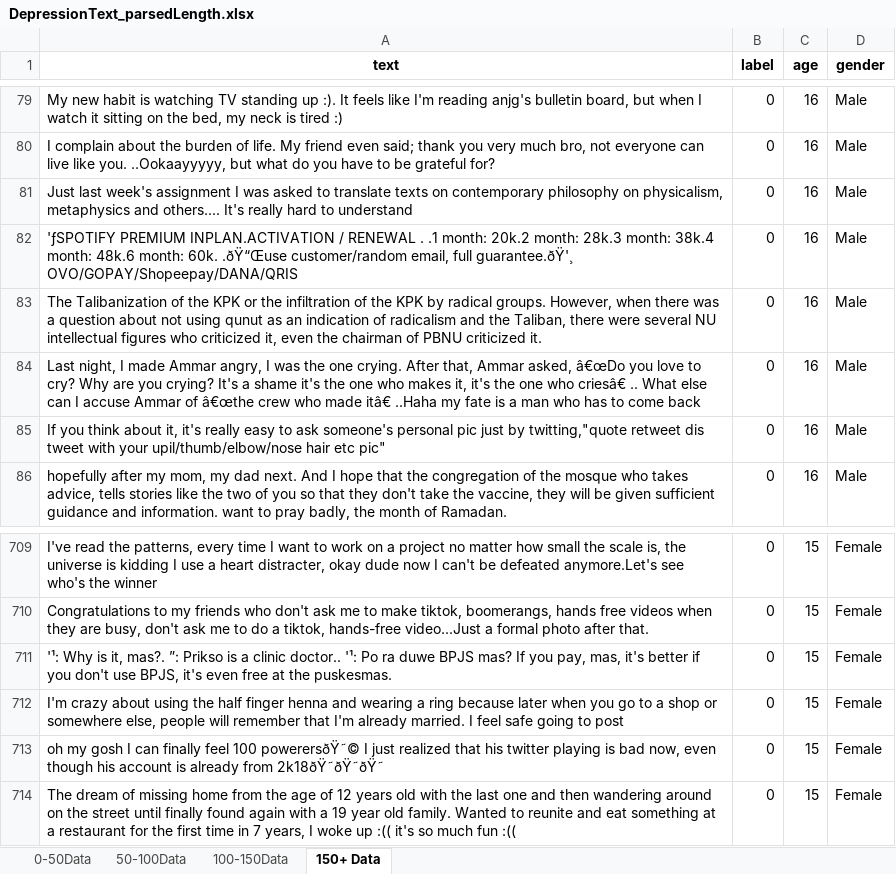
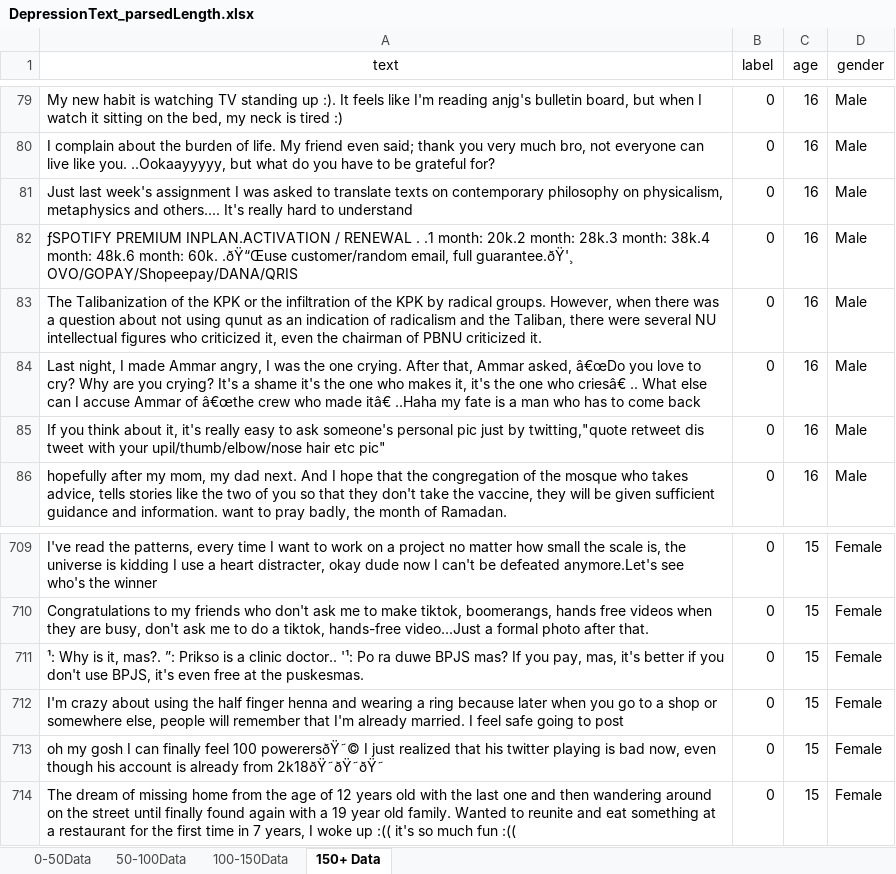
Before and after one commit to Hyeonji-Ahn/AgeClassificationPromptEngineering, an Excel workbook: DepressionText_parsedLength.xlsx, sheet 150+ Data, drawn as a sheet; only a part is shown, gaps mark what is left out; values as stored, in another font and other column widths than the file's, no borders; the diff names each change by its address in the sheet, - before the commit and + after, or states it on an @@ line.

```diff
--- a/DepressionText_parsedLength.xlsx (sheet 150+ Data)
+++ b/DepressionText_parsedLength.xlsx (sheet 150+ Data)
-A1:D1 bold: on
+A1:D1 bold: off
-A82 (text): 'ƒSPOTIFY PREMIUM INPLAN.ACTIVATION…
+A82 (text): ƒSPOTIFY PREMIUM INPLAN.ACTIVATION…
-A711 (text): '¹: Why is…
+A711 (text): ¹: Why is…
```
Also changed, not shown: sheet 50-100Data, sheet 100-150Data, sheet 0-50Data, DepressionText_parsed.xlsx, studentWritingSample.xlsx, 20 other files.
